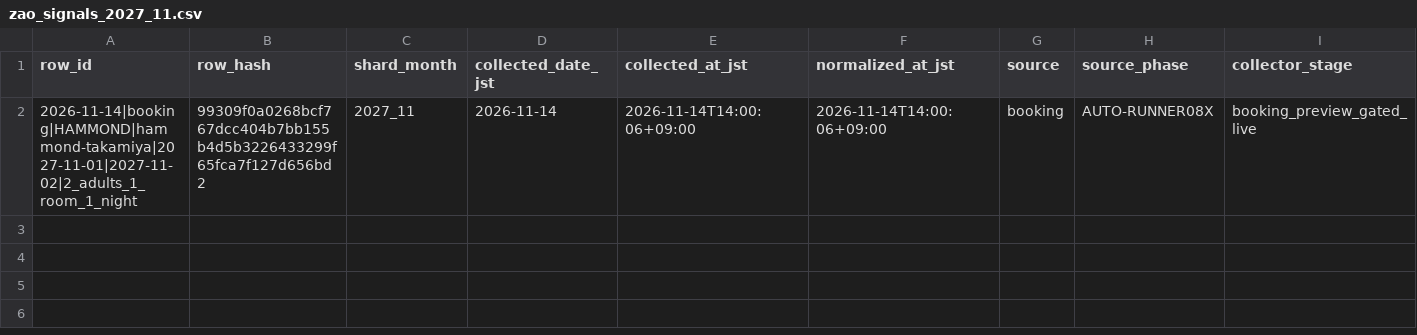
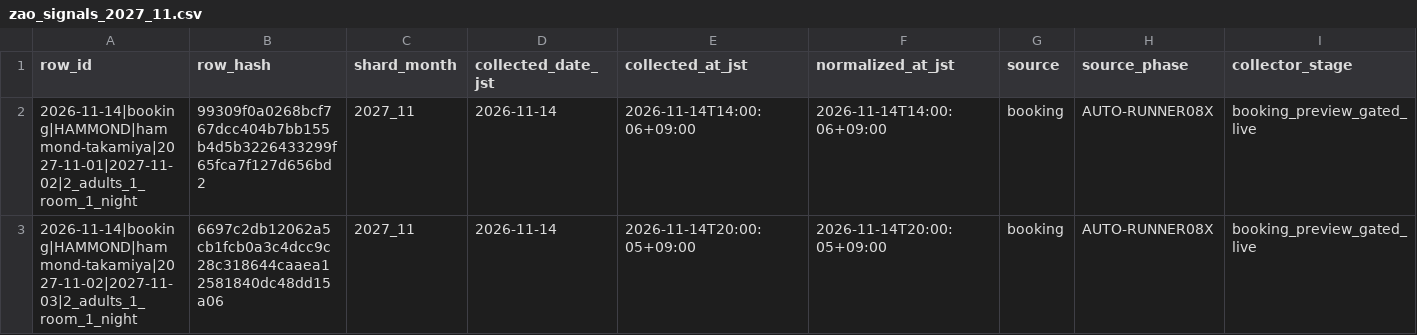
Before and after one commit to ginisato-hash/zao-market-intelligence, a CSV file: .data/history/zao_signals_2027_11.csv, drawn as a sheet; only a part is shown; rows hold the shown columns only; the diff names each change by its address in the sheet, - before the commit and + after, or states it on an @@ line.

Commit message:
Auto-commit market data (2026-11-14T20:11:04+09:00)
Automated by ops:auto-commit-push after a scheduled collection run appended
new observations. Data-only: .data/history + apps/zmi-bi-web/data +
.data/market-observations.

```diff
--- a/.data/history/zao_signals_2027_11.csv
+++ b/.data/history/zao_signals_2027_11.csv
+row 3: 2026-11-14|booking|HAMMOND|hammond-takamiya|2027-11-02|2027-11-03|2_adults_1_room_1_night | 6697c2db12062a5cb1fcb0a3c4dcc9c28c318644caaea12581840dc48dd15a06 | 2027_11 | 2026-11-14 | 2026-11-14T20:00:05+09:00 | 2026-11-14T20:00:05+09:00 | booking | AUTO-RUNNER08X | booking_preview_gated_live
```
Also changed, not shown: .data/history/zao_signals_2027_05.csv, apps/zmi-bi-web/data/market_dp_pressure_by_checkin.csv, 13 other files.
